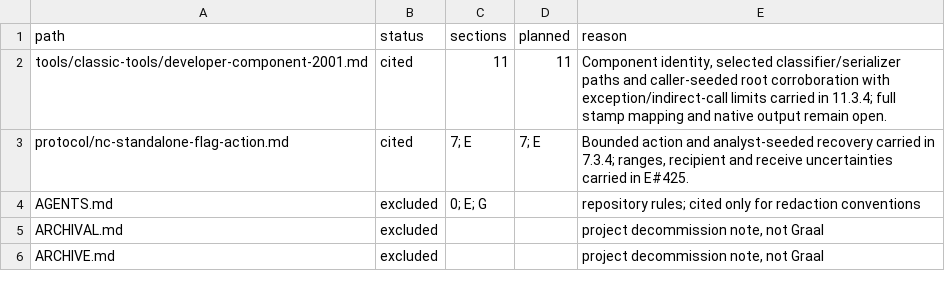
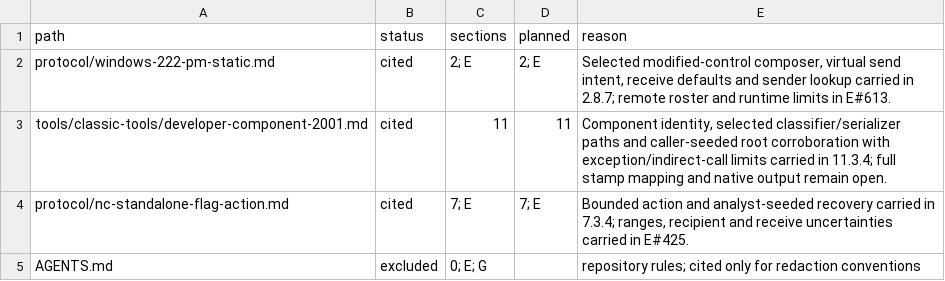
Before and after one commit to squirelworks/Graal_analysis, a TSV file: manual/sources.tsv, drawn as a sheet; only a part is shown; the shorter side is filled out with more unchanged rows; the diff names each change by its address in the sheet, - before the commit and + after, or states it on an @@ line.

Commit message:
Bound selected Windows 2.22 PM paths
Separate composer/send intent and existing-sender decoding from the unresolved remote roster contract. Evidence: exact-input selected static ranges and receive table read; no client execution.

```diff
--- a/manual/sources.tsv
+++ b/manual/sources.tsv
+row 2: protocol/windows-222-pm-static.md | cited | 2; E | 2; E | Selected modified-control composer, virtual send intent, receive defaults and sender lookup carried in 2.8.7; remote roster and runtime limits in E#613.
```
Also changed, not shown: docs/evidence-index.tsv, 5 other files.
